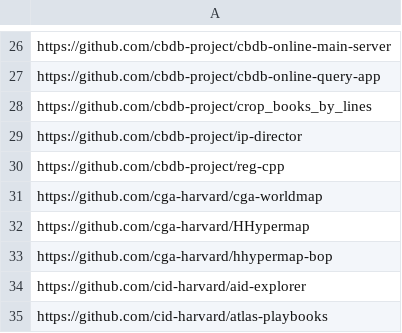
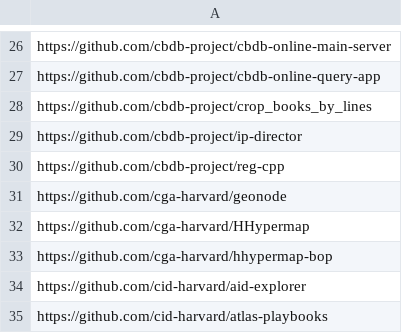
Before and after one commit to IQSS/open-source-at-harvard, a TSV file: github.tsv, drawn as a sheet; only a part is shown, gaps mark what is left out.

Commit message:
cga-worldmap renamed to geonode #29

```diff
--- a/github.tsv
+++ b/github.tsv
@@ -30,3 +30,3 @@ https://github.com/cbdb-project/ip-director
 https://github.com/cbdb-project/reg-cpp
-https://github.com/cga-harvard/cga-worldmap
+https://github.com/cga-harvard/geonode
 https://github.com/cga-harvard/HHypermap
```
